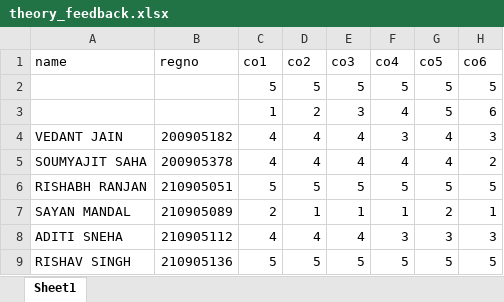
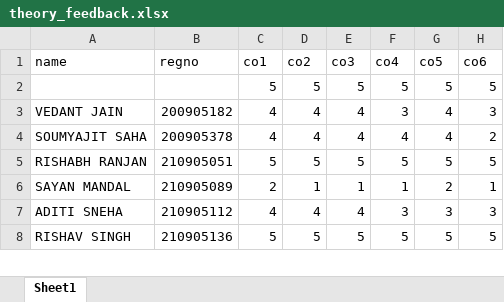
Before and after one commit to flyash07/co_po_web, an Excel workbook: theory_sample/theory_feedback.xlsx, sheet Sheet1, drawn as a sheet; only a part is shown; values as stored, in another font and other column widths than the file's, no borders; the diff names each change by its address in the sheet, - before the commit and + after, or states it on an @@ line.

Commit message:
lab excel feedback

```diff
--- a/theory_sample/theory_feedback.xlsx (sheet Sheet1)
+++ b/theory_sample/theory_feedback.xlsx (sheet Sheet1)
-row 3:  |  | 1 | 2 | 3 | 4 | 5 | 6
```
Also changed, not shown: lab_sample/lab_grade.xlsx, 1 other file.
